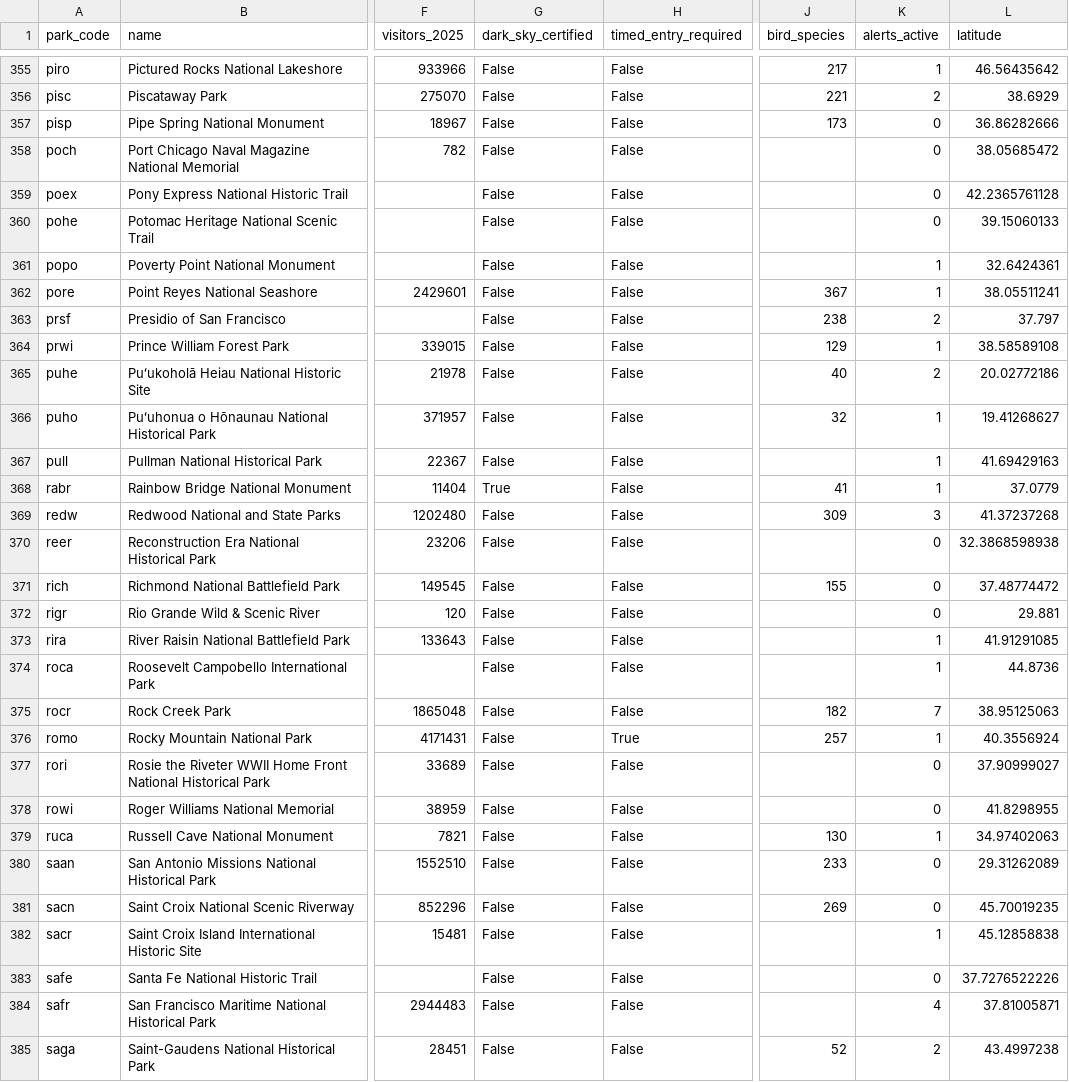
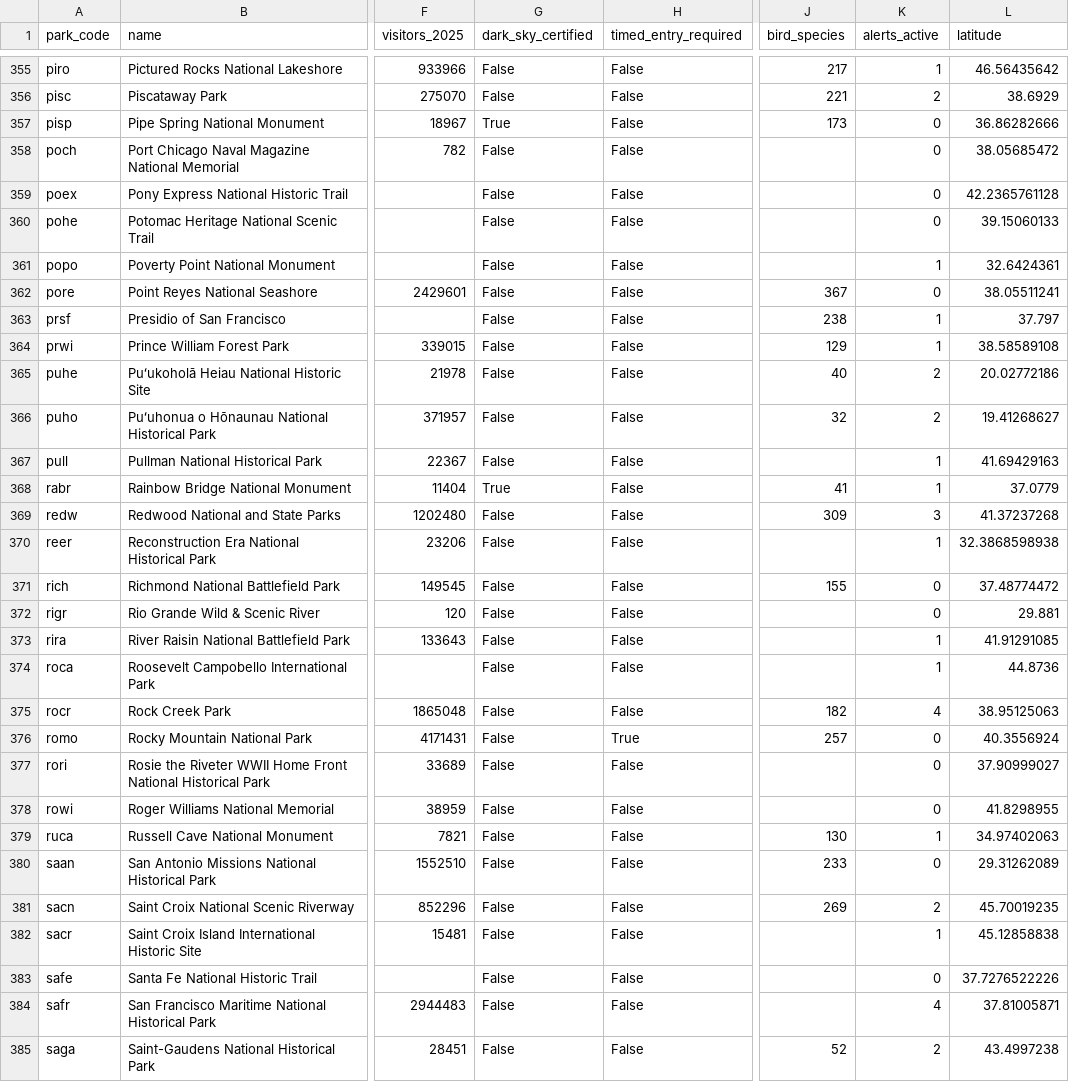
Before and after one commit to kirkwood-justin/park-atlas-data, a CSV file: parks.csv, drawn as a sheet; only a part is shown, gaps mark what is left out; the diff covers the shown part only; the diff names each change by its address in the sheet, - before the commit and + after, or states it on an @@ line.

```diff
--- a/parks.csv
+++ b/parks.csv
-G357 (dark_sky_certified): False
+G357 (dark_sky_certified): True
-K362 (alerts_active): 1
+K362 (alerts_active): 0
-K363 (alerts_active): 2
+K363 (alerts_active): 1
-K366 (alerts_active): 1
+K366 (alerts_active): 2
-K370 (alerts_active): 0
+K370 (alerts_active): 1
-K375 (alerts_active): 7
+K375 (alerts_active): 4
-K376 (alerts_active): 1
+K376 (alerts_active): 0
-K381 (alerts_active): 0
+K381 (alerts_active): 2
```
Also changed, not shown: 78 edited cells elsewhere in this file, campgrounds.csv, entrance_fees.csv, 2 other files.
